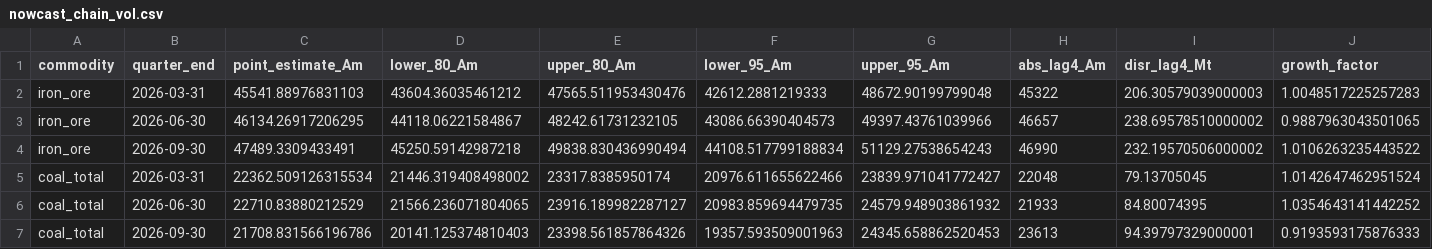
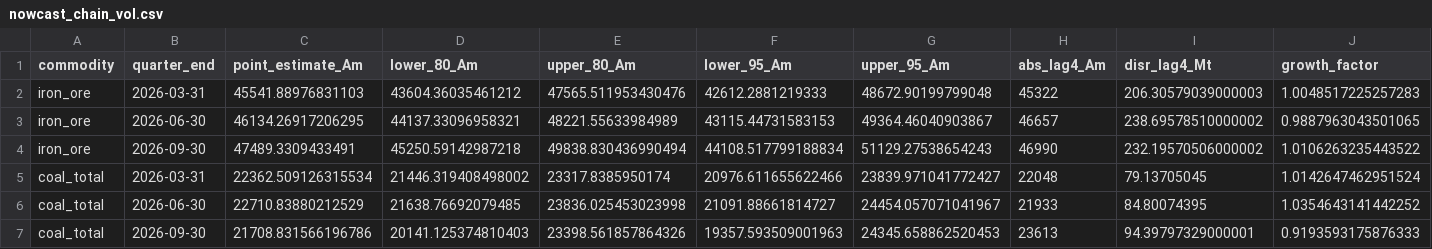
Before and after one commit to DavidAStephan/ResourceExplorer, a CSV file: site/data/nowcast_chain_vol.csv, drawn as a sheet; only a part is shown; the diff names each change by its address in the sheet, - before the commit and + after, or states it on an @@ line.

```diff
--- a/site/data/nowcast_chain_vol.csv
+++ b/site/data/nowcast_chain_vol.csv
-D3 (lower_80_Am): 44118.06221584867
+D3 (lower_80_Am): 44137.33096958321
-E3 (upper_80_Am): 48242.61731232105
+E3 (upper_80_Am): 48221.55633984989
-F3 (lower_95_Am): 43086.66390404573
+F3 (lower_95_Am): 43115.44731583153
-G3 (upper_95_Am): 49397.43761039966
+G3 (upper_95_Am): 49364.46040903867
-D6 (lower_80_Am): 21566.236071804065
+D6 (lower_80_Am): 21638.76692079485
-E6 (upper_80_Am): 23916.189982287127
+E6 (upper_80_Am): 23836.025453023998
-F6 (lower_95_Am): 20983.859694479735
+F6 (lower_95_Am): 21091.88661814727
-G6 (upper_95_Am): 24579.948903861932
+G6 (upper_95_Am): 24454.057071041967
```
Also changed, not shown: site/data/nowcast_current.csv, 7 other files.
